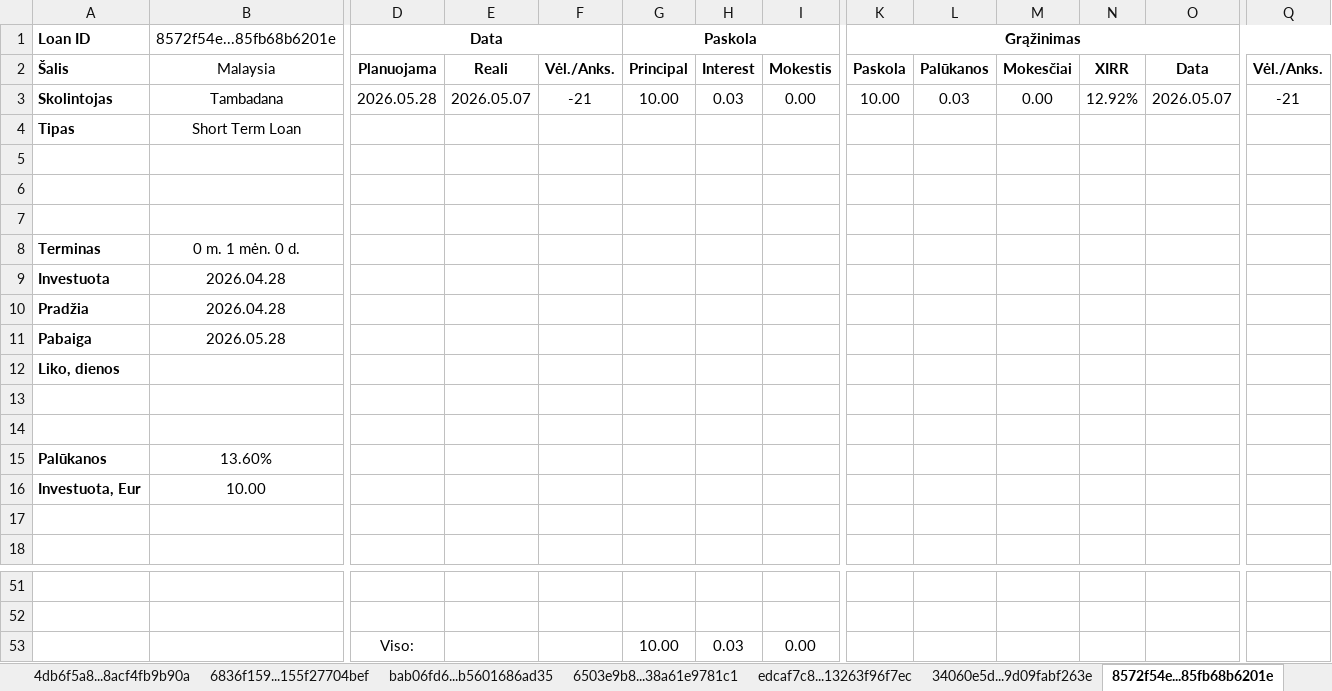
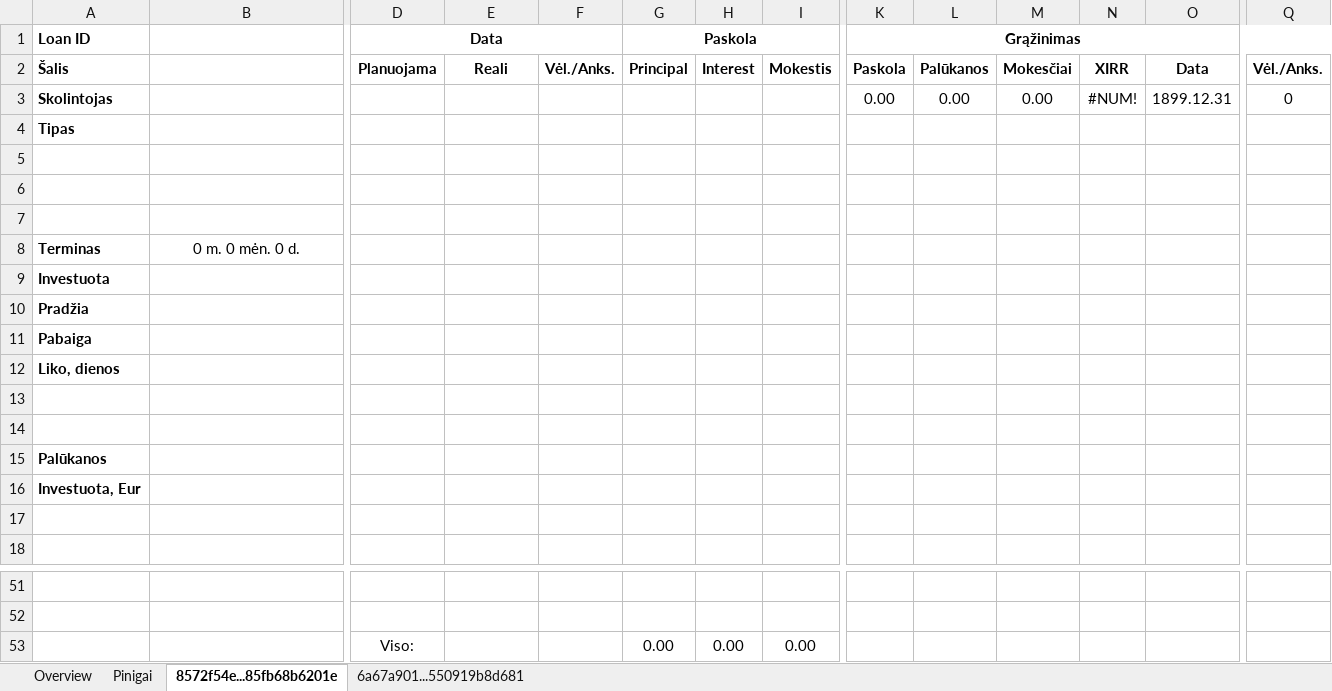
Before and after one commit to EvaldasCeilytkas/portfolio-dashboard, an Excel workbook: excel/Twino.xlsx, sheet 8572f54e...85fb68b6201e, drawn as a sheet; only a part is shown, gaps mark what is left out; values as stored, in another font and other column widths than the file's, no borders; charts and pictures and conditional formats not drawn; removed rows and columns are numbered as before the commit, all else as after; rows hold the shown columns only; the diff names each change by its address in the sheet, - before the commit and + after, or states it on an @@ line.

```diff
--- a/excel/Twino.xlsx (sheet 8572f54e...85fb68b6201e)
+++ b/excel/Twino.xlsx (sheet 8572f54e...85fb68b6201e)
-sheet tab: 4db6f5a8...8acf4fb9b90a
-sheet tab: 6836f159...155f27704bef
-sheet tab: bab06fd6...b5601686ad35
-sheet tab: 6503e9b8...38a61e9781c1
-sheet tab: edcaf7c8...13263f96f7ec
-sheet tab: 34060e5d...9d09fabf263e
-B1: 8572f54e...85fb68b6201e
+B1: (empty)
-B2: Malaysia
+B2: (empty)
-row 3: Skolintojas | Tambadana | 2026.05.28 | 2026.05.07 | -21 | 10.00 | 0.03 | 0.00 | 10.00 | 0.03 | 0.00 | 12.92% | 2026.05.07 | -21
-row 4: Tipas | Short Term Loan
+row 3: Skolintojas |  |  |  |  |  |  |  | 0.00 | 0.00 | 0.00 | #NUM! | 1899.12.31 | 0
+row 4: Tipas
-B8: 0 m. 1 mėn. 0 d.
+B8: 0 m. 0 mėn. 0 d.
-B9:B10: 2026.04.28
+B9:B10: (empty)
-B11: 2026.05.28
+B11: (empty)
-B15: 13.60%
+B15: (empty)
-B16: 10.00
+B16: (empty)
-G53 (Paskola): 10.00
+G53 (Paskola): 0.00
-H53: 0.03
+H53: 0.00
```
Also changed, not shown: sheet Overview, sheet 6a67a901...550919b8d681, sheet Pinigai, other sheet tabs, formulas that keep their value, charts or pictures, excel/Investavimas.xlsx, 47 other files.
